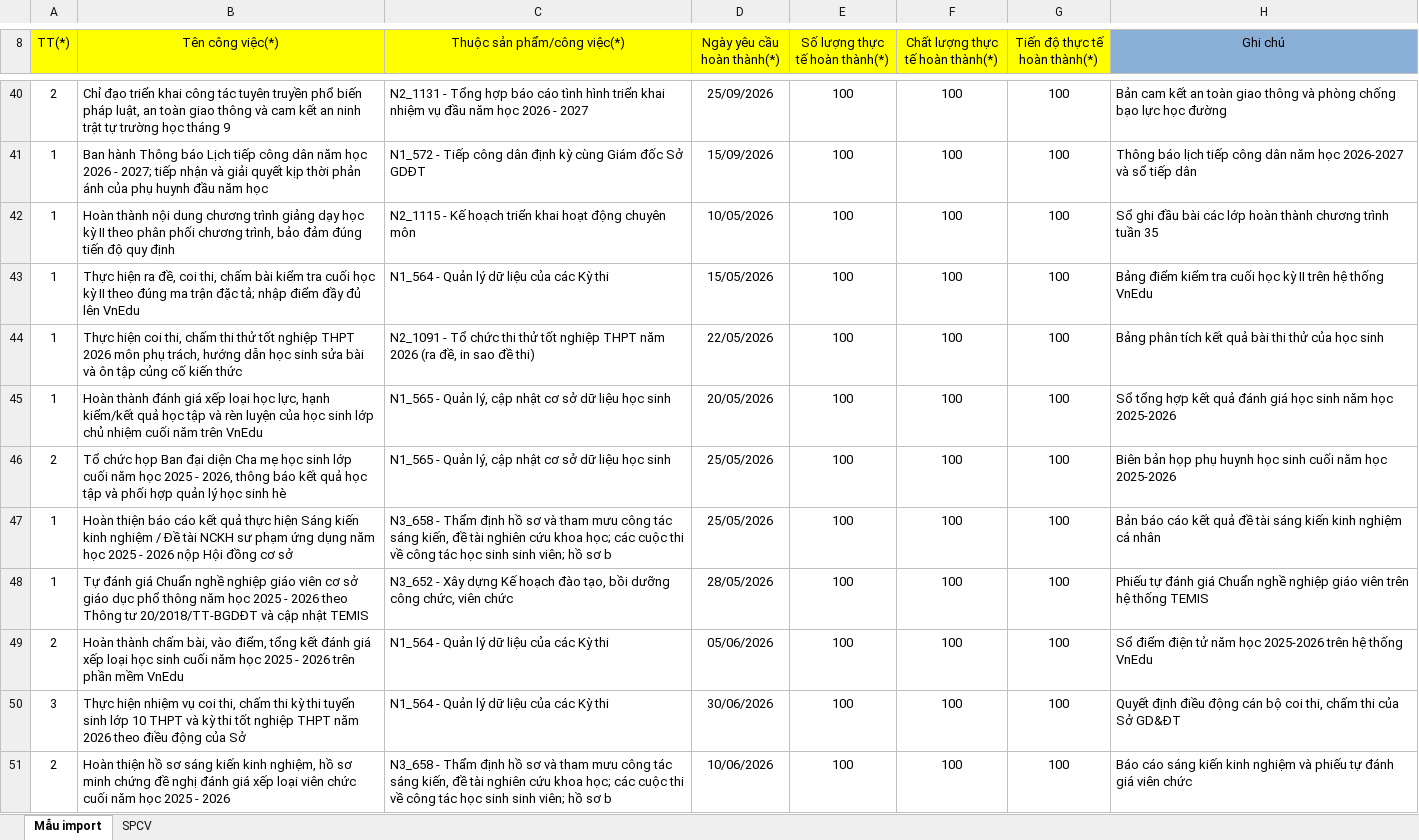
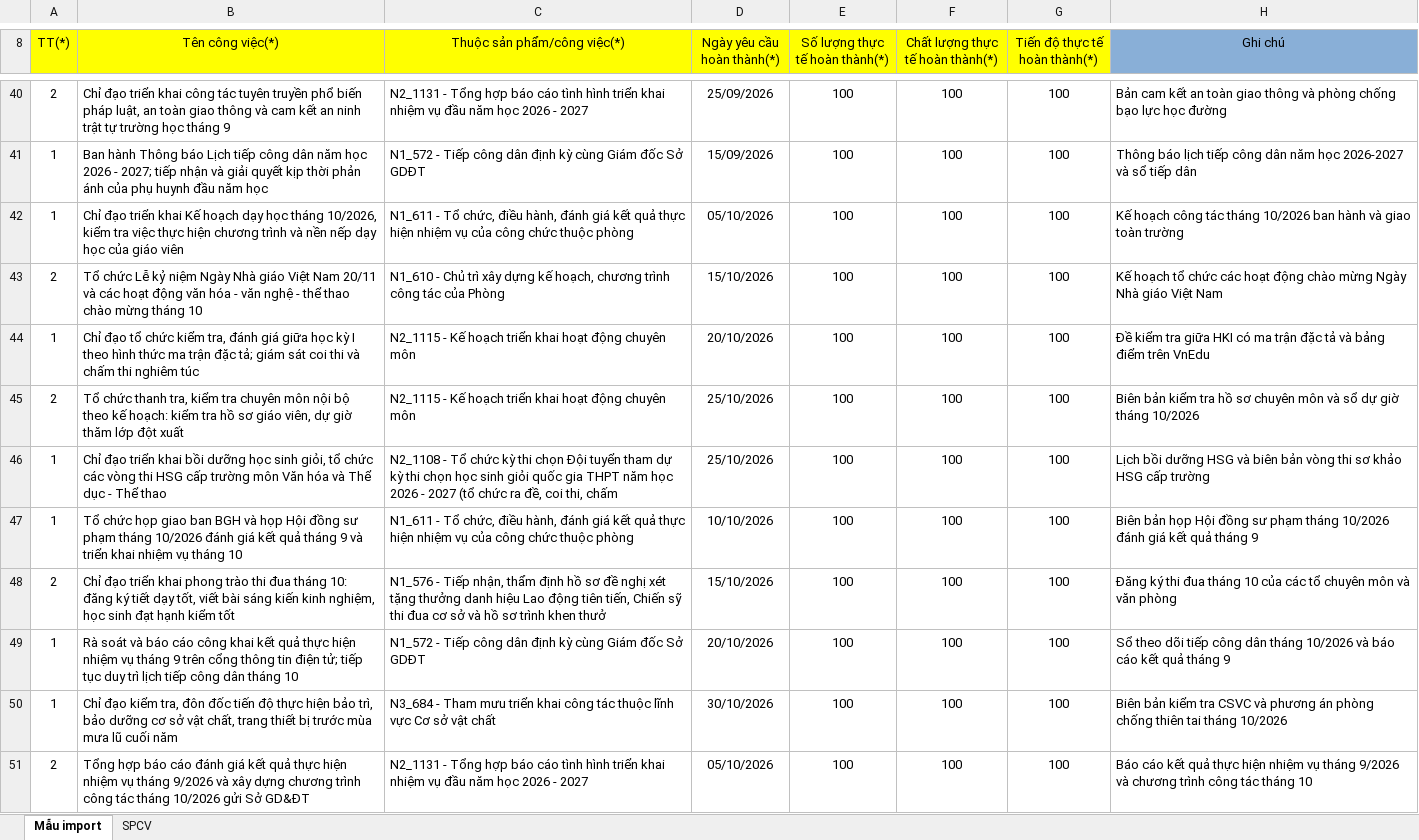
Before and after one commit to hoptin8686-design/web-danh-gia-vien-chuc-phuc-hoa, an Excel workbook: public/downloads/Import_cong_viec_Tong_hop_tat_ca.xlsx, sheet Mẫu import, drawn as a sheet; only a part is shown, gaps mark what is left out; the shorter side is filled out with more unchanged rows; values as stored, in another font and other column widths than the file's, no borders; the diff covers the shown part only; the diff names each change by its address in the sheet, - before the commit and + after, or states it on an @@ line.

Commit message:
feat: Cap nhat he thong danh gia vien chuc Thang 11/2026 (CBQL 10cv, GV 12cv, TTCM 14cv, NV 8cv) va bo file Excel import

```diff
--- a/public/downloads/Import_cong_viec_Tong_hop_tat_ca.xlsx (sheet Mẫu import)
+++ b/public/downloads/Import_cong_viec_Tong_hop_tat_ca.xlsx (sheet Mẫu import)
+row 42: 1 | Chỉ đạo triển khai Kế hoạch dạy học tháng 10/2026, kiểm tra việc thực hiện chương trình và nền nếp dạy học của giáo viên | N1_611 - Tổ chức, điều hành, đánh giá kết quả thực hiện nhiệm vụ của công chức thuộc phòng | 05/10/2026 | 100 | 100 | 100 | Kế hoạch công tác tháng 10/2026 ban hành và giao toàn trường
+row 43: 2 | Tổ chức Lễ kỷ niệm Ngày Nhà giáo Việt Nam 20/11 và các hoạt động văn hóa - văn nghệ - thể thao chào mừng tháng 10 | N1_610 - Chủ trì xây dựng kế hoạch, chương trình công tác của Phòng | 15/10/2026 | 100 | 100 | 100 | Kế hoạch tổ chức các hoạt động chào mừng Ngày Nhà giáo Việt Nam
+row 44: 1 | Chỉ đạo tổ chức kiểm tra, đánh giá giữa học kỳ I theo hình thức ma trận đặc tả; giám sát coi thi và chấm thi nghiêm túc | N2_1115 - Kế hoạch triển khai hoạt động chuyên môn | 20/10/2026 | 100 | 100 | 100 | Đề kiểm tra giữa HKI có ma trận đặc tả và bảng điểm trên VnEdu
+row 45: 2 | Tổ chức thanh tra, kiểm tra chuyên môn nội bộ theo kế hoạch: kiểm tra hồ sơ giáo viên, dự giờ thăm lớp đột xuất | N2_1115 - Kế hoạch triển khai hoạt động chuyên môn | 25/10/2026 | 100 | 100 | 100 | Biên bản kiểm tra hồ sơ chuyên môn và sổ dự giờ tháng 10/2026
+row 46: 1 | Chỉ đạo triển khai bồi dưỡng học sinh giỏi, tổ chức các vòng thi HSG cấp trường môn Văn hóa và Thể dục - Thể thao | N2_1108 - Tổ chức kỳ thi chọn Đội tuyển tham dự kỳ thi chọn học sinh giỏi quốc gia THPT năm học 2026 - 2027 (tổ chức ra đề, coi thi, chấm | 25/10/2026 | 100 | 100 | 100 | Lịch bồi dưỡng HSG và biên bản vòng thi sơ khảo HSG cấp trường
+row 47: 1 | Tổ chức họp giao ban BGH và họp Hội đồng sư phạm tháng 10/2026 đánh giá kết quả tháng 9 và triển khai nhiệm vụ tháng 10 | N1_611 - Tổ chức, điều hành, đánh giá kết quả thực hiện nhiệm vụ của công chức thuộc phòng | 10/10/2026 | 100 | 100 | 100 | Biên bản họp Hội đồng sư phạm tháng 10/2026 đánh giá kết quả tháng 9
+row 48: 2 | Chỉ đạo triển khai phong trào thi đua tháng 10: đăng ký tiết dạy tốt, viết bài sáng kiến kinh nghiệm, học sinh đạt hạnh kiểm tốt | N1_576 - Tiếp nhận, thẩm định hồ sơ đề nghị xét tặng thưởng danh hiệu Lao động tiên tiến, Chiến sỹ thi đua cơ sở và hồ sơ trình khen thưở | 15/10/2026 | 100 | 100 | 100 | Đăng ký thi đua tháng 10 của các tổ chuyên môn và văn phòng
+row 49: 1 | Rà soát và báo cáo công khai kết quả thực hiện nhiệm vụ tháng 9 trên cổng thông tin điện tử; tiếp tục duy trì lịch tiếp công dân tháng 10 | N1_572 - Tiếp công dân định kỳ cùng Giám đốc Sở GDĐT | 20/10/2026 | 100 | 100 | 100 | Sổ theo dõi tiếp công dân tháng 10/2026 và báo cáo kết quả tháng 9
+row 50: 1 | Chỉ đạo kiểm tra, đôn đốc tiến độ thực hiện bảo trì, bảo dưỡng cơ sở vật chất, trang thiết bị trước mùa mưa lũ cuối năm | N3_684 - Tham mưu triển khai công tác thuộc lĩnh vực Cơ sở vật chất | 30/10/2026 | 100 | 100 | 100 | Biên bản kiểm tra CSVC và phương án phòng chống thiên tai tháng 10/2026
+row 51: 2 | Tổng hợp báo cáo đánh giá kết quả thực hiện nhiệm vụ tháng 9/2026 và xây dựng chương trình công tác tháng 10/2026 gửi Sở GD&ĐT | N2_1131 - Tổng hợp báo cáo tình hình triển khai nhiệm vụ đầu năm học 2026 - 2027 | 05/10/2026 | 100 | 100 | 100 | Báo cáo kết quả thực hiện nhiệm vụ tháng 9/2026 và chương trình công tác tháng 10
```
Also changed, not shown: 50 added rows elsewhere in this sheet, public/downloads/Import công việc.xlsx, public/downloads/Import_cong_viec_CBQL.xlsx, 18 other files.
